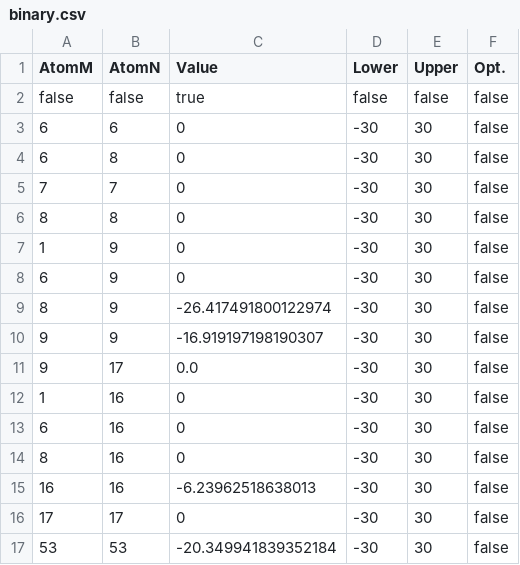
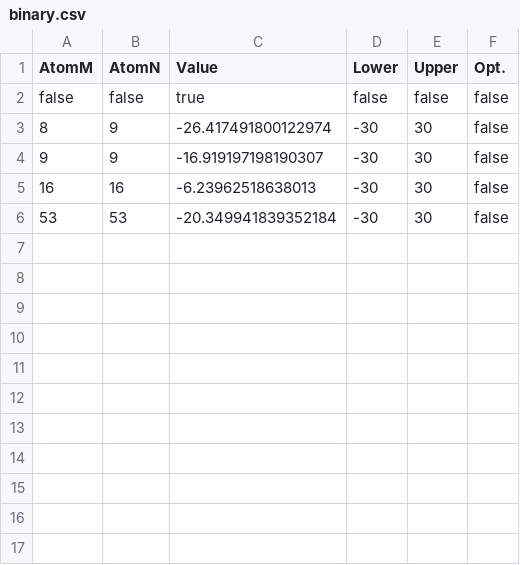
Before and after one commit to lvpp/sigma, a CSV file: pars/CS25/binary.csv, drawn as a sheet.

```diff
--- a/pars/CS25/binary.csv
+++ b/pars/CS25/binary.csv
@@ -2,16 +2,5 @@ AtomM,AtomN,Value,Lower,Upper,Opt.
 false,false,true,false,false,false
-6,6,0,-30,30,false
-6,8,0,-30,30,false
-7,7,0,-30,30,false
-8,8,0,-30,30,false
-1,9,0,-30,30,false
-6,9,0,-30,30,false
 8,9,-26.417491800122974,-30,30,false
 9,9,-16.919197198190307,-30,30,false
-9,17,0.0,-30,30,false
-1,16,0,-30,30,false
-6,16,0,-30,30,false
-8,16,0,-30,30,false
 16,16,-6.23962518638013,-30,30,false
-17,17,0,-30,30,false
 53,53,-20.349941839352184,-30,30,false
```
Also changed, not shown: pars/CS25/globals.csv.
